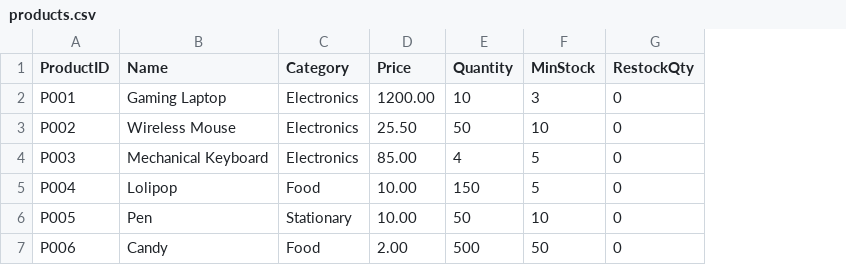
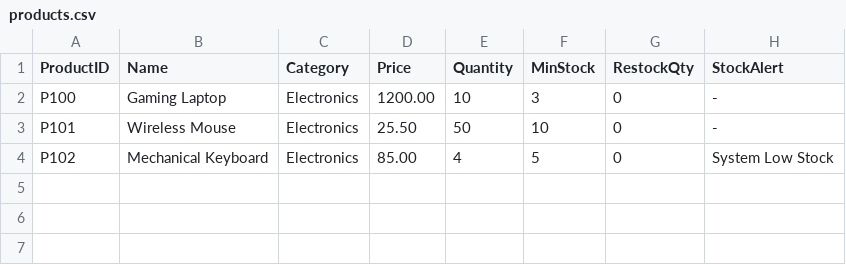
Before and after one commit to labib-0/SIMS_C, a CSV file: products.csv, drawn as a sheet; removed rows and columns are numbered as before the commit, all else as after; the diff names each change by its address in the sheet, - before the commit and + after, or states it on an @@ line.

Commit message:
Streamline Stock Management to 2 simple options, add stockAlert field, and manageLowStock view

```diff
--- a/products.csv
+++ b/products.csv
+column H (StockAlert), rows 2-4: - | - | System Low Stock
-A2 (ProductID): P001
+A2 (ProductID): P100
-A3 (ProductID): P002
+A3 (ProductID): P101
-A4 (ProductID): P003
+A4 (ProductID): P102
-row 5: P004 | Lolipop | Food | 10.00 | 150 | 5 | 0
-row 6: P005 | Pen | Stationary | 10.00 | 50 | 10 | 0
-row 7: P006 | Candy | Food | 2.00 | 500 | 50 | 0
```
Also changed, not shown: users.csv, 5 other files.
